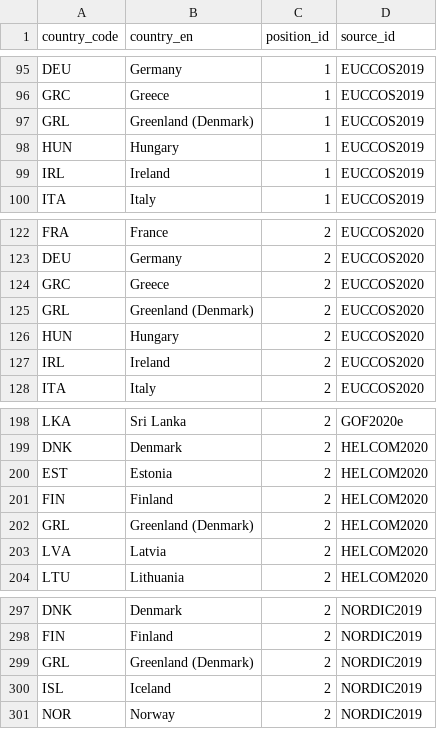
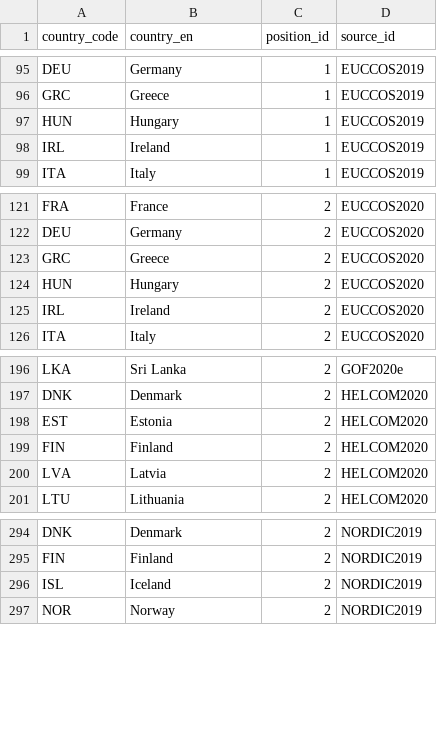
Before and after one commit to hohuuhuy/marine-plastic-explorer-test, a CSV file: data/layers/policy/country-positions.csv, drawn as a sheet; only a part is shown, gaps mark what is left out; the diff names each change by its address in the sheet, - before the commit and + after, or states it on an @@ line.

Commit message:
remove GRL

```diff
--- a/data/layers/policy/country-positions.csv
+++ b/data/layers/policy/country-positions.csv
-row 97: GRL | Greenland (Denmark) | 1 | EUCCOS2019
-row 125: GRL | Greenland (Denmark) | 2 | EUCCOS2020
-row 202: GRL | Greenland (Denmark) | 2 | HELCOM2020
-row 299: GRL | Greenland (Denmark) | 2 | NORDIC2019
```
